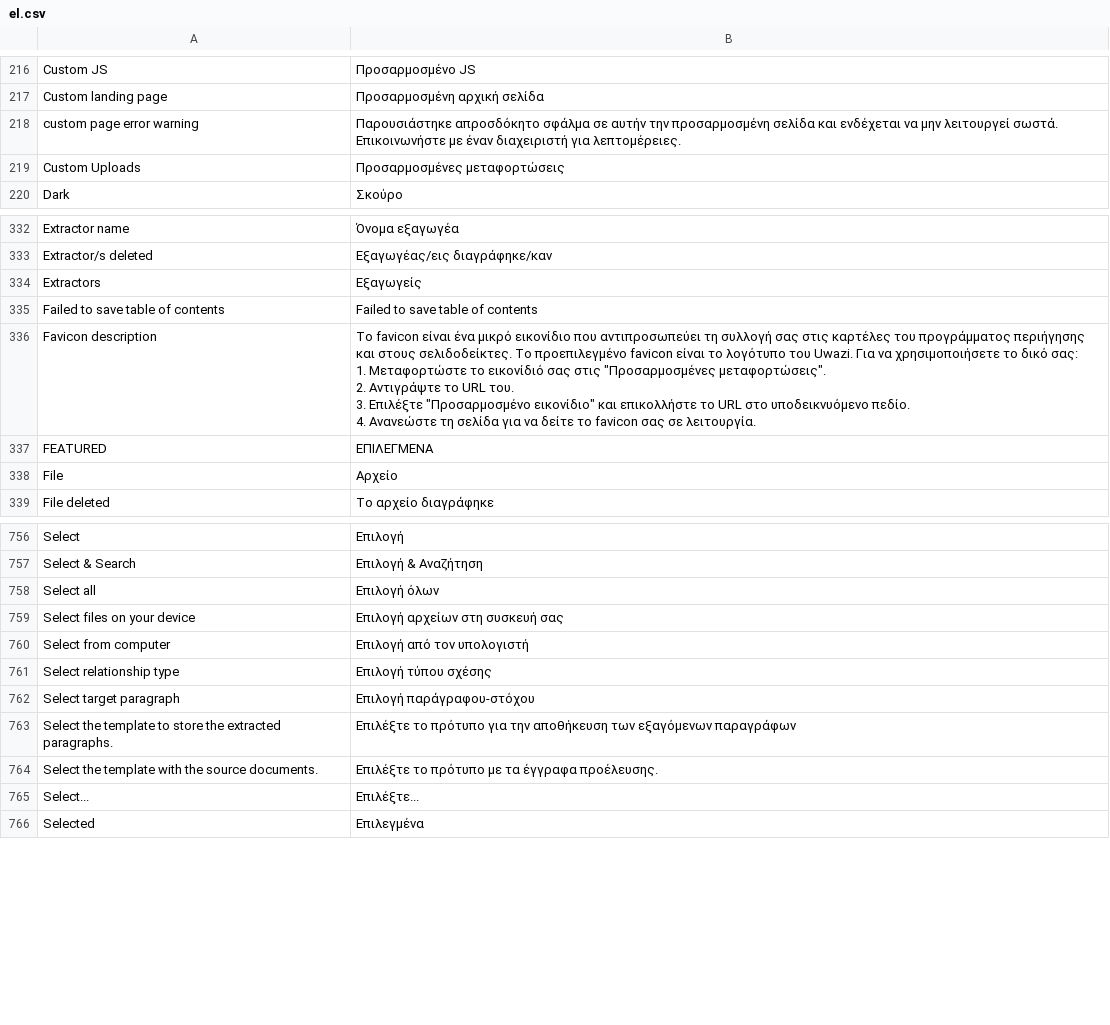
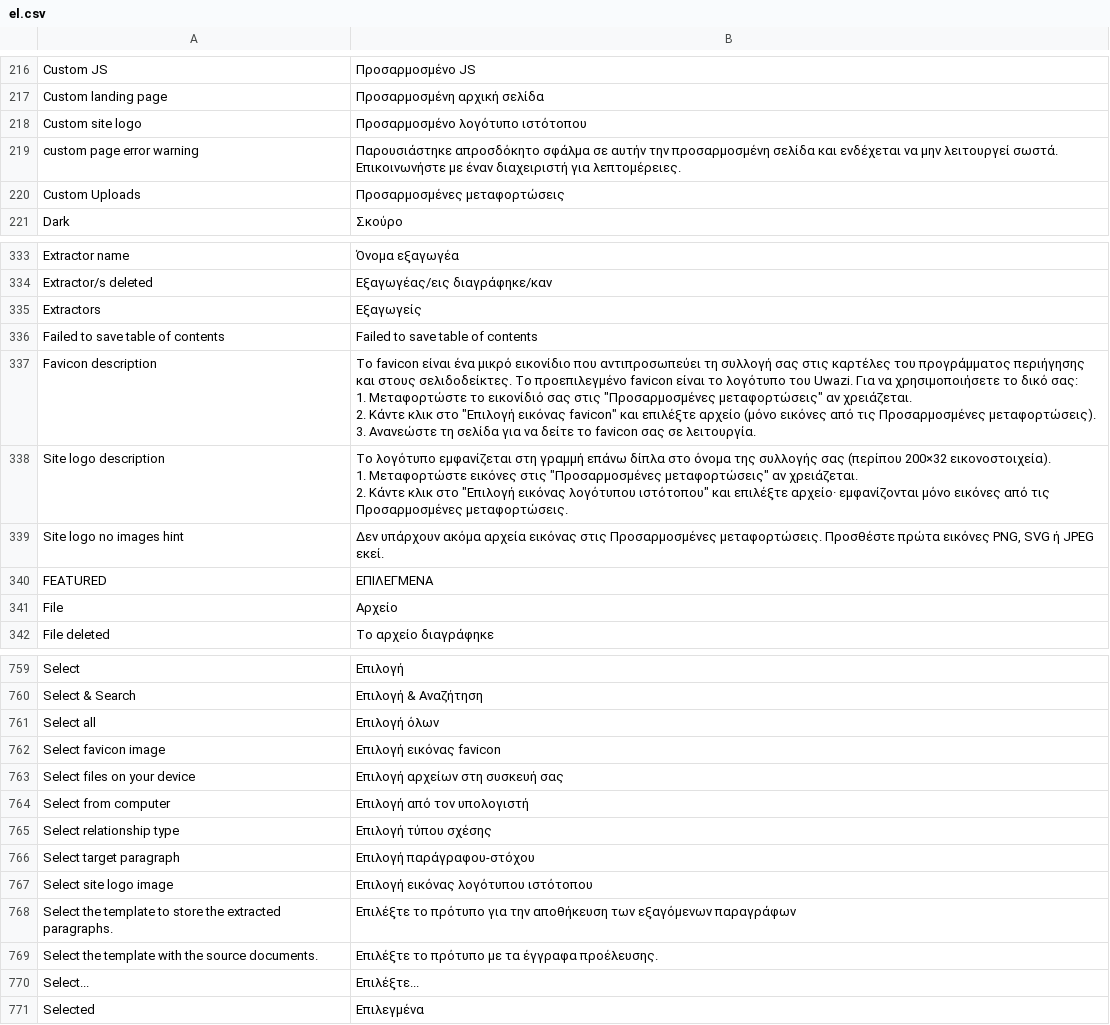
Before and after one commit to huridocs/uwazi, a CSV file: contents/ui-translations/el.csv, drawn as a sheet; only a part is shown, gaps mark what is left out.

Commit message:
image picker

```diff
--- a/contents/ui-translations/el.csv
+++ b/contents/ui-translations/el.csv
@@ -221,2 +221,3 @@ Custom JS,Προσαρμοσμένο JS
 Custom landing page,Προσαρμοσμένη αρχική σελίδα
+Custom site logo,Προσαρμοσμένο λογότυπο ιστότοπου
 custom page error warning,Παρουσιάστηκε απροσδόκητο σφάλμα σε αυτήν την προσαρμοσμένη σελίδα και ενδέχεται να μην λειτουργεί σωστά. Επικοινωνήστε με έναν διαχειριστή για λεπτομέρειες.
@@ -339,8 +340,12 @@ Extractors,Εξαγωγείς
 Failed to save table of contents,Failed to save table of contents
-Favicon description,"Το favicon είναι ένα μικρό εικονίδιο που αντιπροσωπεύει τη συλλογή σας στις καρτέλες του προγράμματος περιήγησης και στους σελιδοδείκτες. Το προεπιλεγμένο favicon είναι το λογότυπο του Uwazi. Για να χρησιμοποιήσετε το δικό σας:
-
-1. Μεταφορτώστε το εικονίδιό σας στις ""Προσαρμοσμένες μεταφορτώσεις"".
-2. Αντιγράψτε το URL του.
-3. Επιλέξτε ""Προσαρμοσμένο εικονίδιο"" και επικολλήστε το URL στο υποδεικνυόμενο πεδίο.
-4. Ανανεώστε τη σελίδα για να δείτε το favicon σας σε λειτουργία."
+Favicon description,"Το favicon είναι ένα μικρό εικονίδιο που αντιπροσωπεύει τη συλλογή σας στις καρτέλες του προγράμματος περιήγησης και στους σελιδοδείκτες. Το προεπιλεγμένο favicon είναι το λογότυπο του Uwazi. Για να χρησιμοποιήσετε το δικό σας:
+
+1. Μεταφορτώστε το εικονίδιό σας στις ""Προσαρμοσμένες μεταφορτώσεις"" αν χρειάζεται.
+2. Κάντε κλικ στο ""Επιλογή εικόνας favicon"" και επιλέξτε αρχείο (μόνο εικόνες από τις Προσαρμοσμένες μεταφορτώσεις).
+3. Ανανεώστε τη σελίδα για να δείτε το favicon σας σε λειτουργία."
+Site logo description,"Το λογότυπο εμφανίζεται στη γραμμή επάνω δίπλα στο όνομα της συλλογής σας (περίπου 200×32 εικονοστοιχεία).
+
+1. Μεταφορτώστε εικόνες στις ""Προσαρμοσμένες μεταφορτώσεις"" αν χρειάζεται.
+2. Κάντε κλικ στο ""Επιλογή εικόνας λογότυπου ιστότοπου"" και επιλέξτε αρχείο· εμφανίζονται μόνο εικόνες από τις Προσαρμοσμένες μεταφορτώσεις."
+Site logo no images hint,"Δεν υπάρχουν ακόμα αρχεία εικόνας στις Προσαρμοσμένες μεταφορτώσεις. Προσθέστε πρώτα εικόνες PNG, SVG ή JPEG εκεί."
 FEATURED,ΕΠΙΛΕΓΜΕΝΑ
@@ -785,2 +790,3 @@ Select & Search,Επιλογή & Αναζήτηση
 Select all,Επιλογή όλων
+Select favicon image,Επιλογή εικόνας favicon
 Select files on your device,Επιλογή αρχείων στη συσκευή σας
@@ -789,2 +795,3 @@ Select relationship type,Επιλογή τύπου σχέσης
 Select target paragraph,Επιλογή παράγραφου-στόχου
+Select site logo image,Επιλογή εικόνας λογότυπου ιστότοπου
 Select the template to store the extracted paragraphs.,Επιλέξτε το πρότυπο για την αποθήκευση των εξαγόμενων παραγράφων
```
Also changed, not shown: contents/ui-translations/ar.csv, contents/ui-translations/en.csv, 23 other files.
